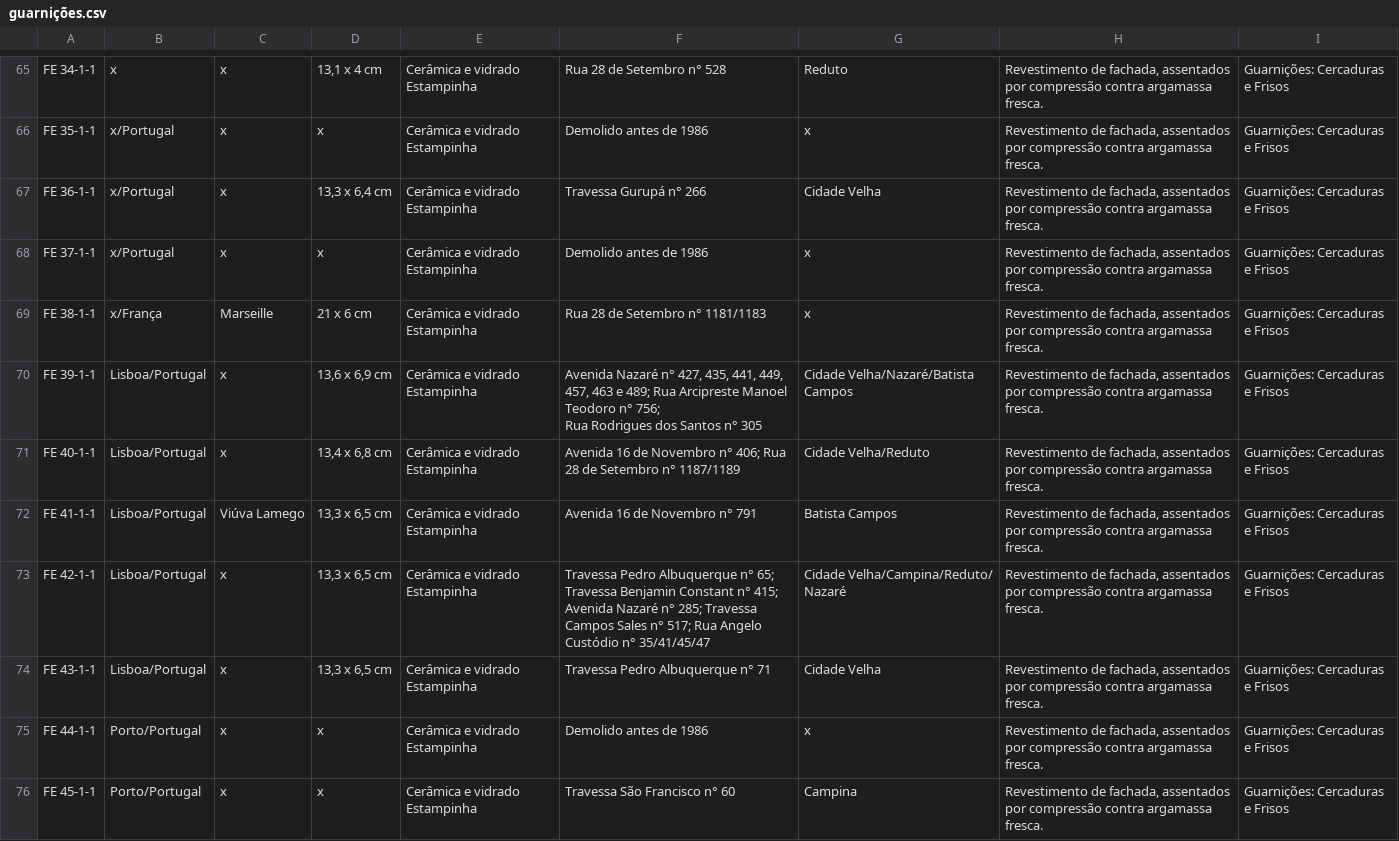
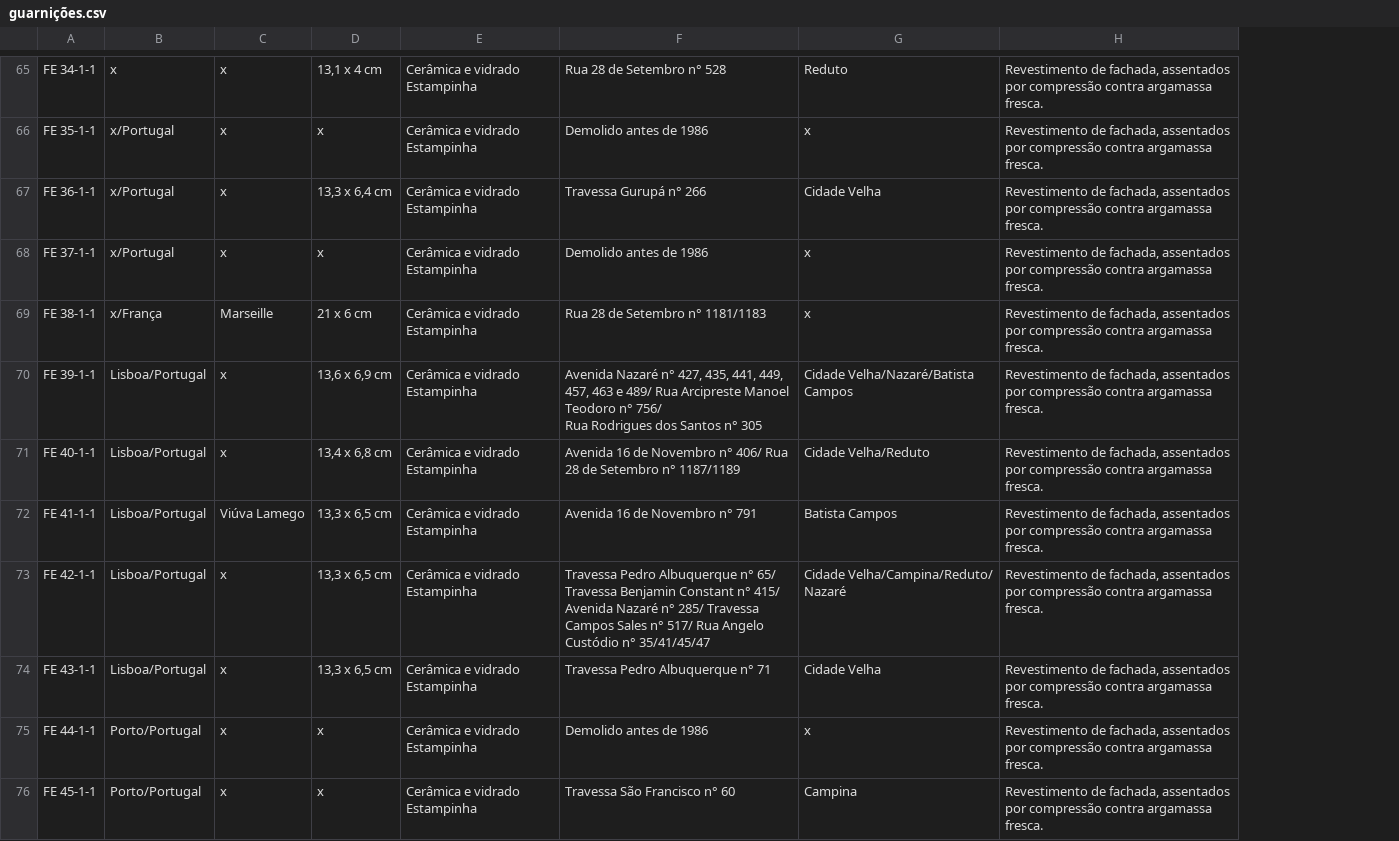
Before and after one commit to garcia00/dataAzuleijo, a CSV file: guarnições.csv, drawn as a sheet; only a part is shown, gaps mark what is left out; ↵ is a line break in a cell; the diff covers the shown part only; the diff names each change by its address in the sheet, - before the commit and + after, or states it on an @@ line.

```diff
--- a/guarnições.csv
+++ b/guarnições.csv
-column I, rows 65-76: all Guarnições: Cercaduras e Frisos
-F70: …463 e 489; Rua Arcipreste Manoel Teodoro n° 756; ↵ Rua Rodrigues…
+F70: …463 e 489/ Rua Arcipreste Manoel Teodoro n° 756/ ↵ Rua Rodrigues…
-F71: …Novembro n° 406; Rua 28…
+F71: …Novembro n° 406/ Rua 28…
-F73: …Albuquerque n° 65; Travessa Benjamin Constant n° 415; Avenida Nazaré n° 285; Travessa Campos Sales n° 517; Rua Angelo…
+F73: …Albuquerque n° 65/ Travessa Benjamin Constant n° 415/ Avenida Nazaré n° 285/ Travessa Campos Sales n° 517/ Rua Angelo…
```
Also changed, not shown: 38 edited cells elsewhere in this file, devocinais.csv, paineis.csv.
